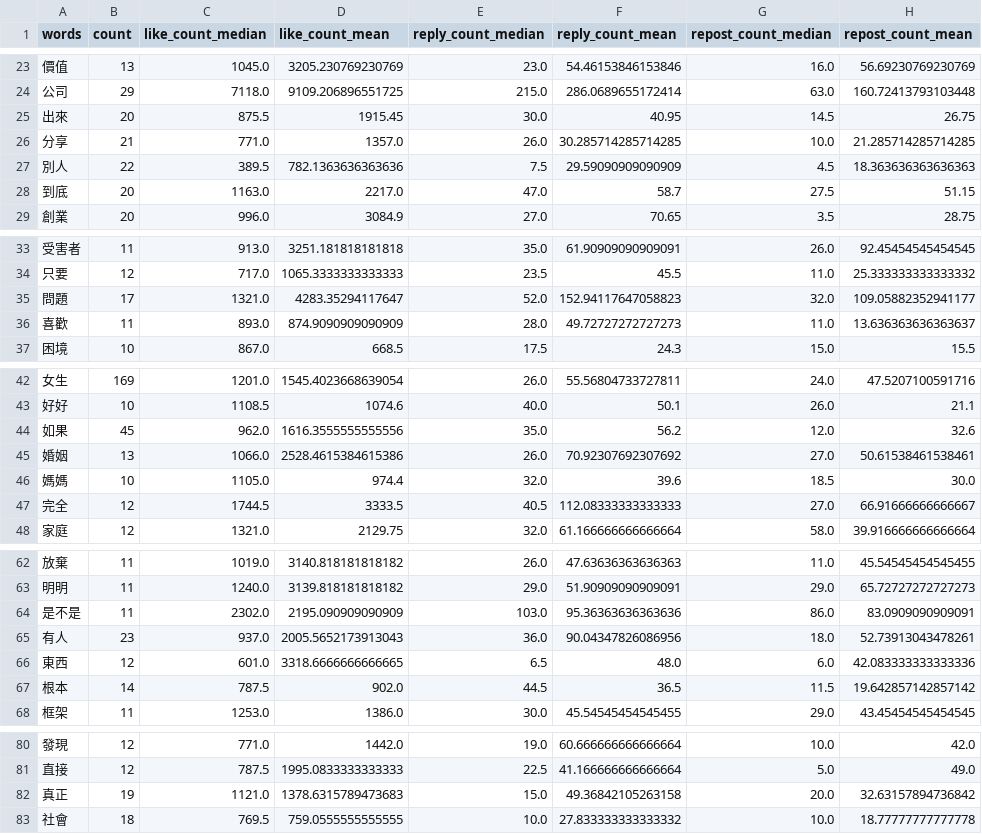
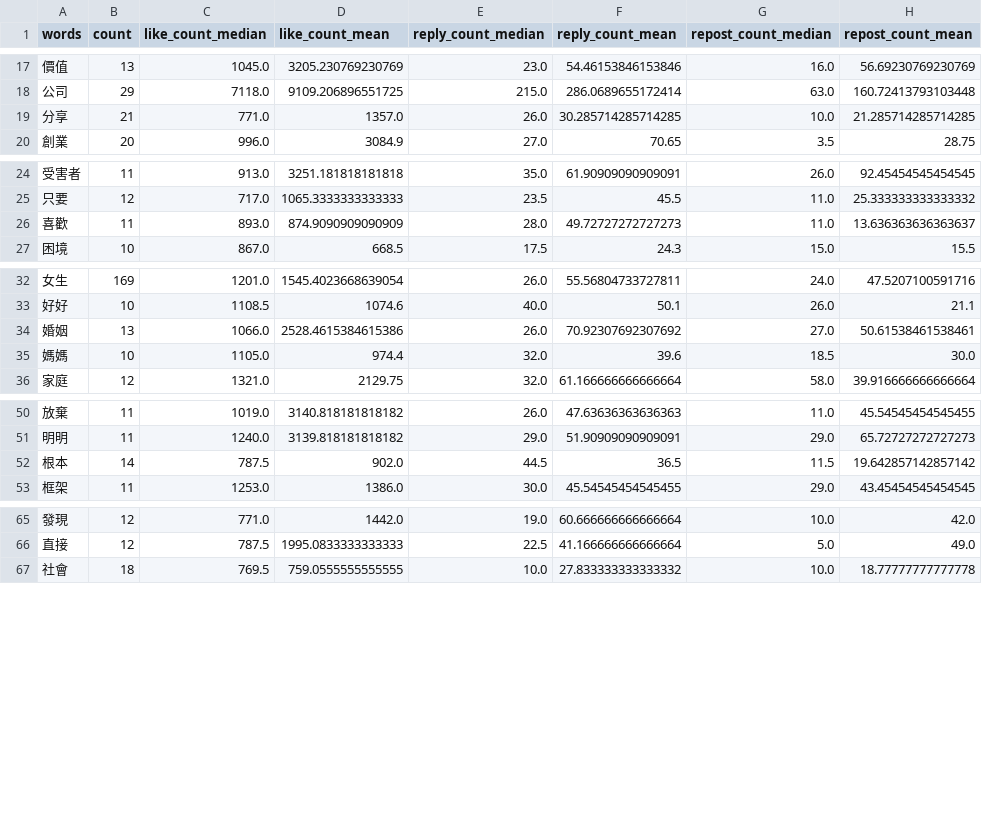
Before and after one commit to clairekuo0913/threads-scrapper, a CSV file: scripts/tables/word-analysis-100k-1m.csv, drawn as a sheet; only a part is shown, gaps mark what is left out; the diff covers the shown part only; the diff names each change by its address in the sheet, - before the commit and + after, or states it on an @@ line.

```diff
--- a/scripts/tables/word-analysis-100k-1m.csv
+++ b/scripts/tables/word-analysis-100k-1m.csv
-row 25: 出來 | 20 | 875.5 | 1915.45 | 30.0 | 40.95 | 14.5 | 26.75
-row 27: 別人 | 22 | 389.5 | 782.1363636363636 | 7.5 | 29.59090909090909 | 4.5 | 18.363636363636363
-row 28: 到底 | 20 | 1163.0 | 2217.0 | 47.0 | 58.7 | 27.5 | 51.15
-row 35: 問題 | 17 | 1321.0 | 4283.35294117647 | 52.0 | 152.94117647058823 | 32.0 | 109.05882352941177
-row 44: 如果 | 45 | 962.0 | 1616.3555555555556 | 35.0 | 56.2 | 12.0 | 32.6
-row 47: 完全 | 12 | 1744.5 | 3333.5 | 40.5 | 112.08333333333333 | 27.0 | 66.91666666666667
-row 64: 是不是 | 11 | 2302.0 | 2195.090909090909 | 103.0 | 95.36363636363636 | 86.0 | 83.0909090909091
-row 65: 有人 | 23 | 937.0 | 2005.5652173913043 | 36.0 | 90.04347826086956 | 18.0 | 52.73913043478261
-row 66: 東西 | 12 | 601.0 | 3318.6666666666665 | 6.5 | 48.0 | 6.0 | 42.083333333333336
-row 82: 真正 | 19 | 1121.0 | 1378.6315789473683 | 15.0 | 49.36842105263158 | 20.0 | 32.63157894736842
```
Also changed, not shown: 12 removed rows elsewhere in this file, scripts/tables/word-analysis-0-100.csv, scripts/tables/word-analysis-100-1k.csv, 41 other files.
